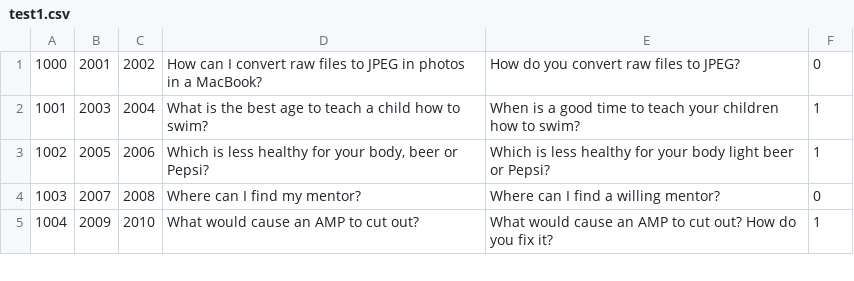
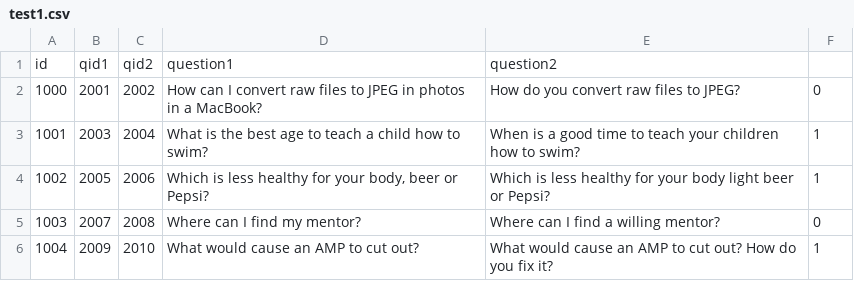
Before and after one commit to lkoshale/edAR_text_similarity, a CSV file: data/test1.csv, drawn as a sheet; only a part is shown.

Commit message:
Update test1.csv

```diff
--- a/data/test1.csv
+++ b/data/test1.csv
@@ -1 +1,2 @@
+id,qid1,qid2,question1,question2
 1000,2001,2002,How can I convert raw files to JPEG in photos in a MacBook?,How do you convert raw files to JPEG?,0
```
